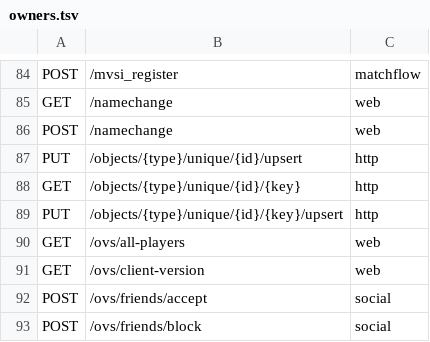
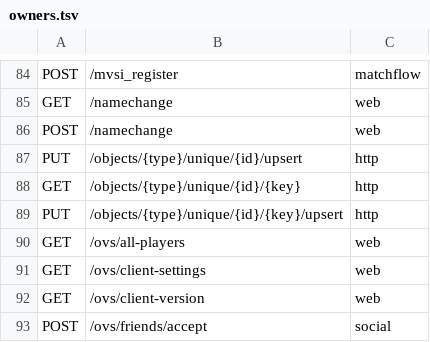
Before and after one commit to openversus/ovs-http-server, a TSV file: dotnet/tools/routes/sources/owners.tsv, drawn as a sheet; only a part is shown, gaps mark what is left out; the shorter side is filled out with more unchanged rows; the diff names each change by its address in the sheet, - before the commit and + after, or states it on an @@ line.

```diff
--- a/dotnet/tools/routes/sources/owners.tsv
+++ b/dotnet/tools/routes/sources/owners.tsv
+row 91: GET | /ovs/client-settings | web
```
Also changed, not shown: 20 other files.
